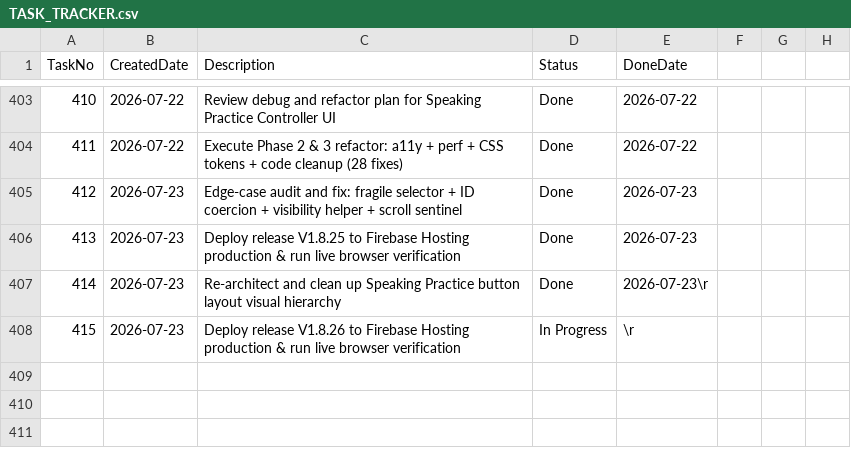
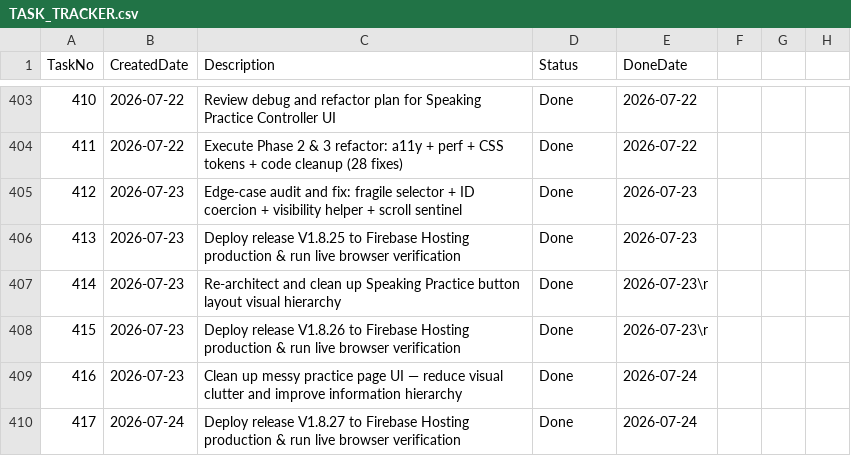
Before and after one commit to huathanhnam95-del/demoproject, a CSV file: TASK_TRACKER.csv, drawn as a sheet; only a part is shown, gaps mark what is left out.

Commit message:
release(v1.8.27): practice page UI cleanup & type mode SPC integration

```diff
--- a/TASK_TRACKER.csv
+++ b/TASK_TRACKER.csv
@@ -407,2 +407,4 @@ TaskNo,CreatedDate,Description,Status,DoneDate
 414,2026-07-23,Re-architect and clean up Speaking Practice button layout visual hierarchy,Done,2026-07-23\r
-415,2026-07-23,Deploy release V1.8.26 to Firebase Hosting production & run live browser verification,In Progress,\r
+415,2026-07-23,Deploy release V1.8.26 to Firebase Hosting production & run live browser verification,Done,2026-07-23\r
+416,2026-07-23,Clean up messy practice page UI — reduce visual clutter and improve information hierarchy,Done,2026-07-24
+417,2026-07-24,Deploy release V1.8.27 to Firebase Hosting production & run live browser verification,Done,2026-07-24
```
Also changed, not shown: 18 other files.
